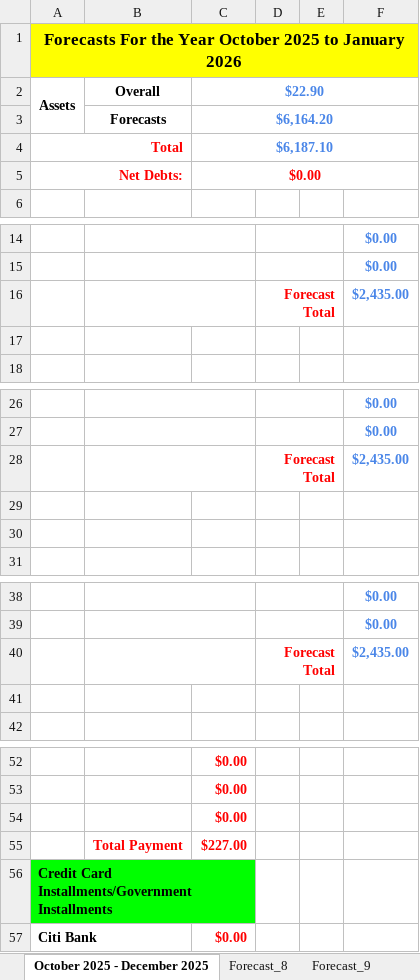
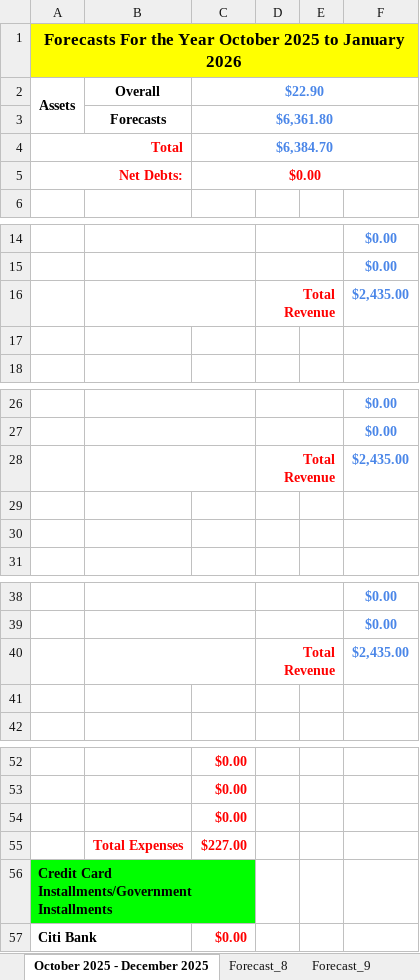
Before and after one commit to tangsinglun/Income-And-Expenditure-Forecast, an Excel workbook: Income And Expenses Forecast.xlsx, sheet October 2025 - December 2025, drawn as a sheet; only a part is shown, gaps mark what is left out; values as stored, in another font and other column widths than the file's, no borders; conditional formats not drawn; the diff covers the shown part only; the diff names each change by its address in the sheet, - before the commit and + after, or states it on an @@ line.

Commit message:
docs: 1. Changed Food And Transport Expenses. 2. Renamed Expenses Header Label. 3. Updated Food And Transport Expense Price.

```diff
--- a/Income And Expenses Forecast.xlsx (sheet October 2025 - December 2025)
+++ b/Income And Expenses Forecast.xlsx (sheet October 2025 - December 2025)
-C3: $6,164.20
+C3: $6,361.80
-C4: $6,187.10
+C4: $6,384.70
-D16: Forecast Total
+D16: Total Revenue
-D28: Forecast Total
+D28: Total Revenue
-D40: Forecast Total
+D40: Total Revenue
-B55: Total Payment
+B55: Total Expenses
```
Also changed, not shown: 11 edited cells elsewhere in this sheet, sheet Forecast_11, sheet Forecast_15, sheet Forecast_13, sheet Forecast_14, sheet Forecast_16, sheet Forecast_12, 9 more sheets, other sheet tabs.
